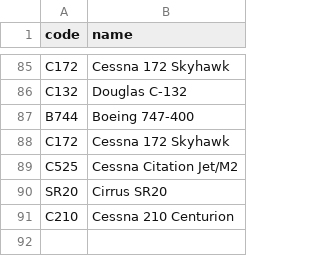
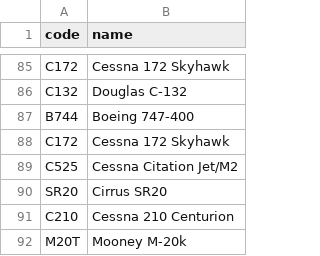
Before and after one commit to kds54/MMM-Planefinder, a CSV file: aircraft.csv, drawn as a sheet; only a part is shown, gaps mark what is left out; the diff names each change by its address in the sheet, - before the commit and + after, or states it on an @@ line.

Commit message:
Update aircraft.csv

```diff
--- a/aircraft.csv
+++ b/aircraft.csv
+row 92: M20T | Mooney M-20k
```
